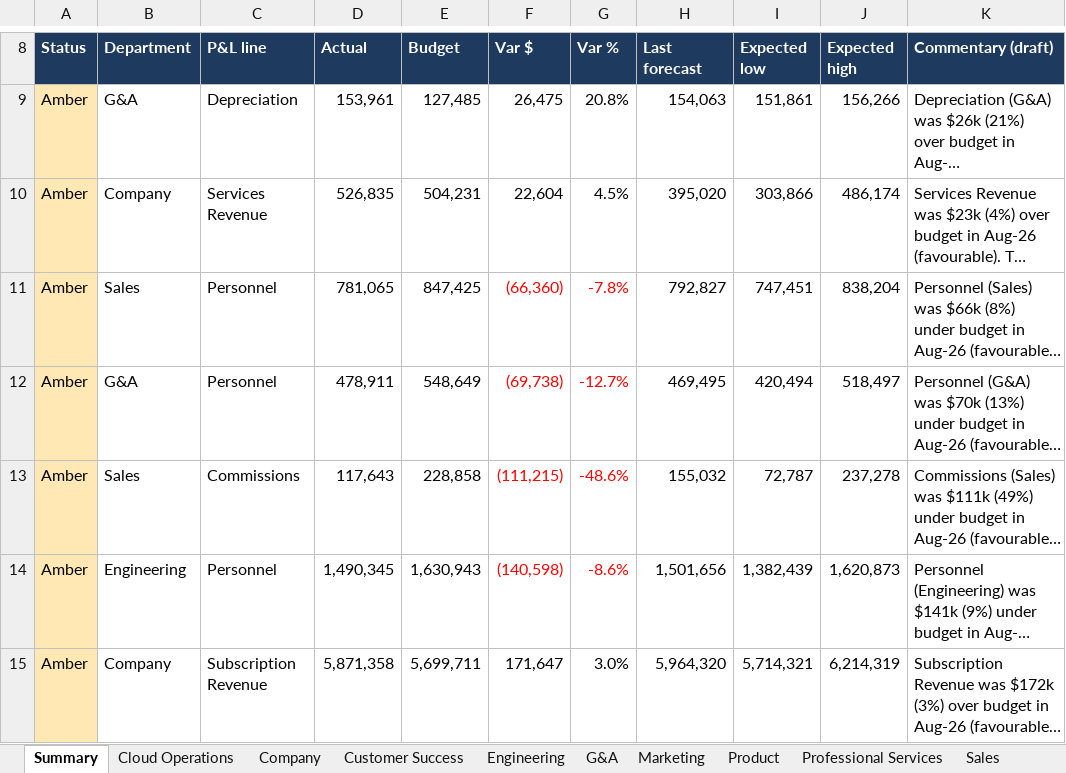
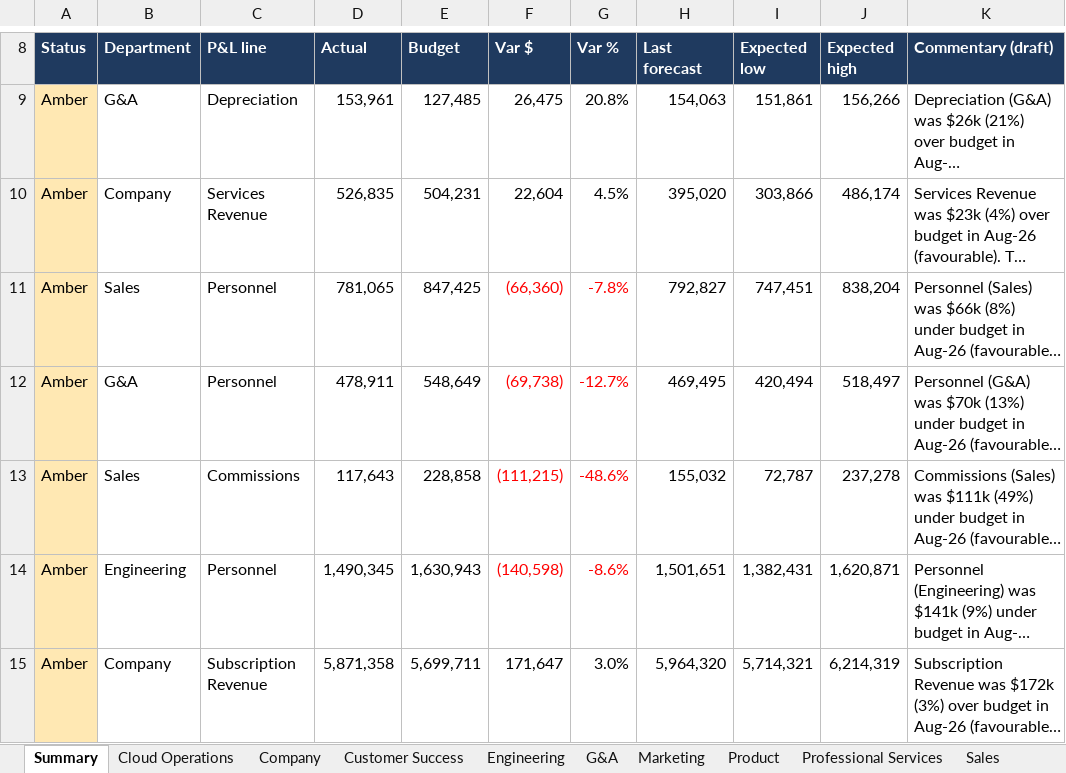
Before and after one commit to eziquiolobao/FPA-ML-Forecast, an Excel workbook: reports/variance_pack_2026-08.xlsx, sheet Summary, drawn as a sheet; only a part is shown, gaps mark what is left out; long unchanged cells end in …; values as stored, in another font and other column widths than the file's, no borders; the diff names each change by its address in the sheet, - before the commit and + after, or states it on an @@ line.

```diff
--- a/reports/variance_pack_2026-08.xlsx (sheet Summary)
+++ b/reports/variance_pack_2026-08.xlsx (sheet Summary)
-H14 (Last forecast): 1,501,656
+H14 (Last forecast): 1,501,651
-I14 (Expected low): 1,382,439
+I14 (Expected low): 1,382,431
-J14 (Expected high): 1,620,873
+J14 (Expected high): 1,620,871
```
Also changed, not shown: sheet FY Outlook, 21 other files.
